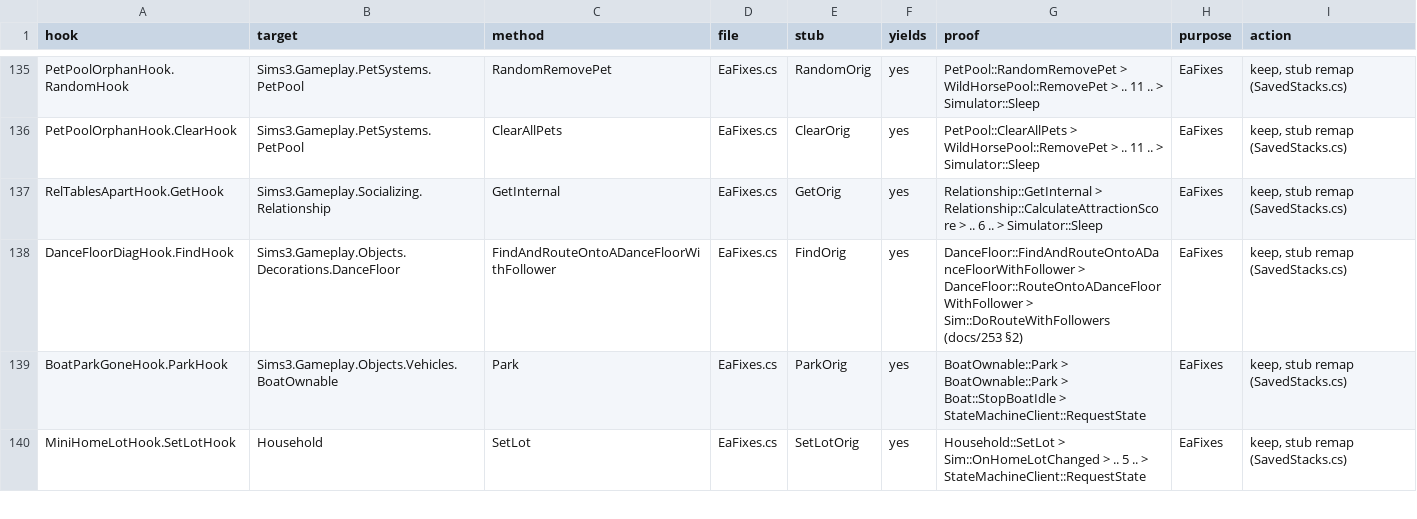
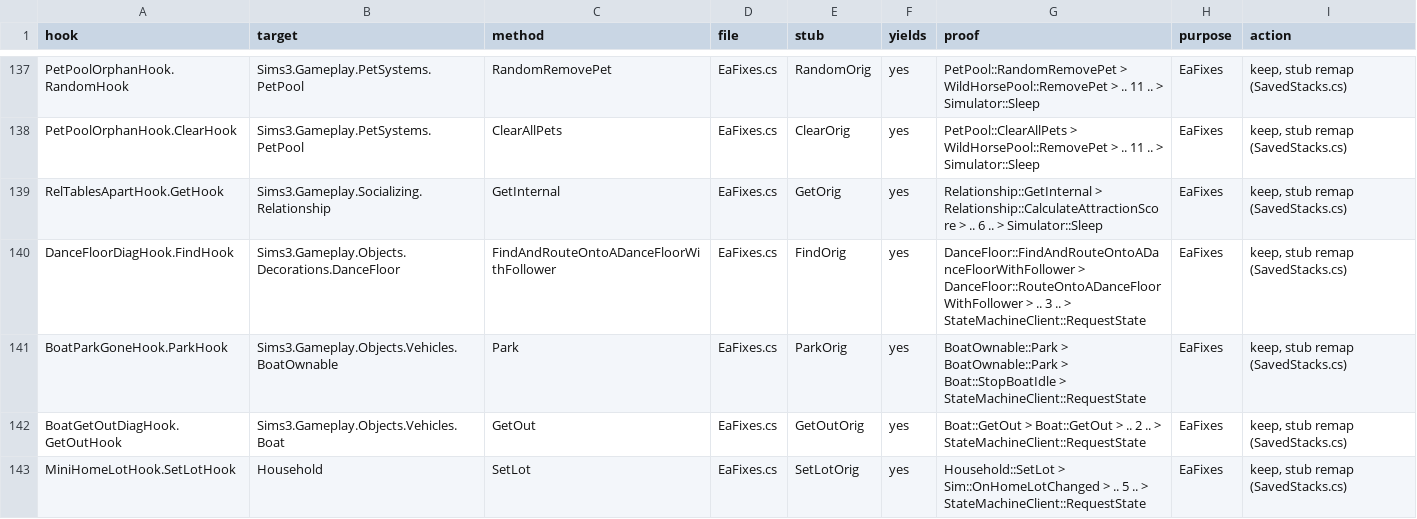
Before and after one commit to alexvixell35-stack/sims3-modernization, a CSV file: docs/data/swap-stack-audit.csv, drawn as a sheet; only a part is shown, gaps mark what is left out; the diff covers the shown part only.

```diff
--- a/docs/data/swap-stack-audit.csv
+++ b/docs/data/swap-stack-audit.csv
@@ -137,4 +139,5 @@ PetPoolOrphanHook.ClearHook,Sims3.Gameplay.PetSystems.PetPool,ClearAllPets,EaFix
 RelTablesApartHook.GetHook,Sims3.Gameplay.Socializing.Relationship,GetInternal,EaFixes.cs,GetOrig,yes,Relationship::GetInternal > Relationship::CalculateAttractionScore > .. 6 .. > Simulator::Sleep,EaFixes,"keep, stub remap (SavedStacks.cs)"
-DanceFloorDiagHook.FindHook,Sims3.Gameplay.Objects.Decorations.DanceFloor,FindAndRouteOntoADanceFloorWithFollower,EaFixes.cs,FindOrig,yes,DanceFloor::FindAndRouteOntoADanceFloorWithFollower > DanceFloor::RouteOntoADanceFloorWithFollower > Sim::DoRouteWithFollowers (docs/253 §2),EaFixes,"keep, stub remap (SavedStacks.cs)"
+DanceFloorDiagHook.FindHook,Sims3.Gameplay.Objects.Decorations.DanceFloor,FindAndRouteOntoADanceFloorWithFollower,EaFixes.cs,FindOrig,yes,DanceFloor::FindAndRouteOntoADanceFloorWithFollower > DanceFloor::RouteOntoADanceFloorWithFollower > .. 3 .. > StateMachineClient::RequestState,EaFixes,"keep, stub remap (SavedStacks.cs)"
 BoatParkGoneHook.ParkHook,Sims3.Gameplay.Objects.Vehicles.BoatOwnable,Park,EaFixes.cs,ParkOrig,yes,BoatOwnable::Park > BoatOwnable::Park > Boat::StopBoatIdle > StateMachineClient::RequestState,EaFixes,"keep, stub remap (SavedStacks.cs)"
+BoatGetOutDiagHook.GetOutHook,Sims3.Gameplay.Objects.Vehicles.Boat,GetOut,EaFixes.cs,GetOutOrig,yes,Boat::GetOut > Boat::GetOut > .. 2 .. > StateMachineClient::RequestState,EaFixes,"keep, stub remap (SavedStacks.cs)"
 MiniHomeLotHook.SetLotHook,Household,SetLot,EaFixes.cs,SetLotOrig,yes,Household::SetLot > Sim::OnHomeLotChanged > .. 5 .. > StateMachineClient::RequestState,EaFixes,"keep, stub remap (SavedStacks.cs)"
```
Also changed, not shown: 7 added rows and 1 removed row elsewhere in this file, 21 other files.
